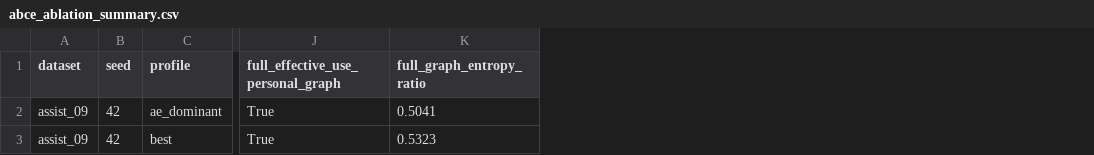
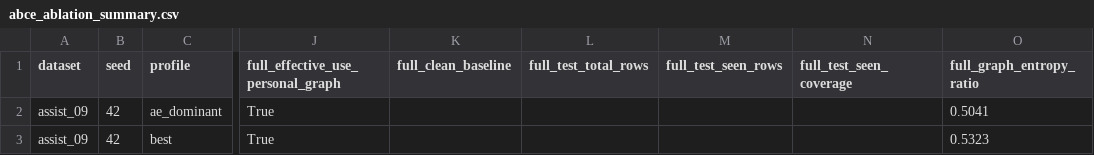
Before and after one commit to Zsh123456-BOOP/ConceptSkillCDM, a CSV file: results/abce_ablation_summary.csv, drawn as a sheet; only a part is shown, gaps mark what is left out; the diff names each change by its address in the sheet, - before the commit and + after, or states it on an @@ line.

```diff
--- a/results/abce_ablation_summary.csv
+++ b/results/abce_ablation_summary.csv
+column K (full_clean_baseline), empty
+column L (full_test_total_rows), empty
+column M (full_test_seen_rows), empty
+column N (full_test_seen_coverage), empty
```
Also changed, not shown: results/abce_ablation_summary_mean.csv, 8 other files.
